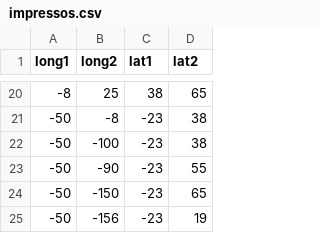
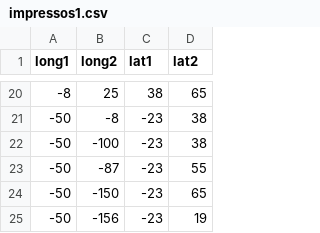
Before and after one commit to Geessyca/mapa-cda, a CSV file: impressos1.csv (was impressos.csv), drawn as a sheet; only a part is shown, gaps mark what is left out.

Commit message:
Update and rename impressos.csv to impressos1.csv

```diff
--- a/impressos.csv
+++ b/impressos1.csv
@@ -22,3 +22,3 @@ long1,long2,lat1,lat2
 -50,-100, -23, 38
--50,-90, -23, 55
+-50,-87, -23, 55
 -50,-150, -23, 65
```
